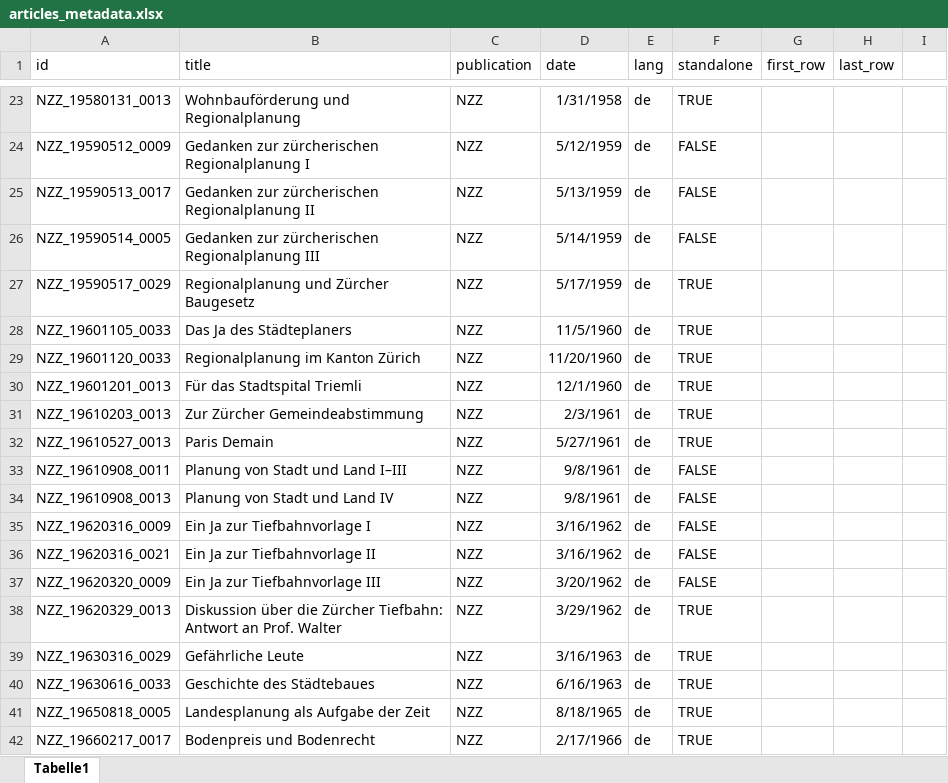
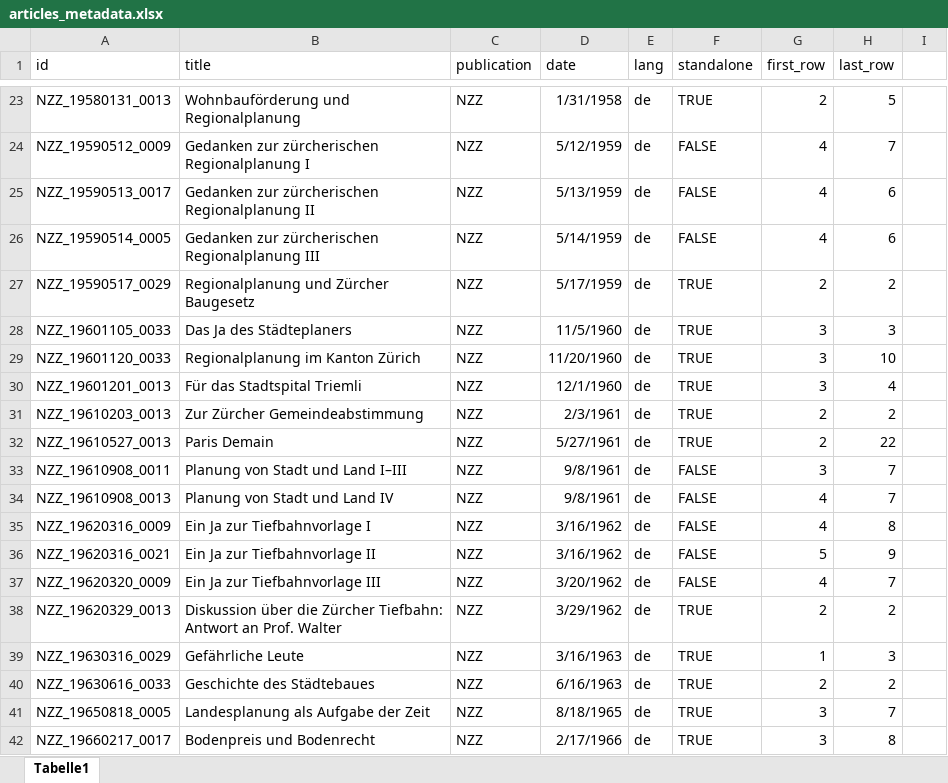
Before and after one commit to mtwente/modelling-marti, an Excel workbook: docs/articles_metadata.xlsx, sheet Tabelle1, drawn as a sheet; only a part is shown, gaps mark what is left out; values as stored, in another font and other column widths than the file's, no borders; the diff covers the shown part only; the diff names each change by its address in the sheet, - before the commit and + after, or states it on an @@ line.

```diff
--- a/docs/articles_metadata.xlsx (sheet Tabelle1)
+++ b/docs/articles_metadata.xlsx (sheet Tabelle1)
-G23 (first_row): (empty)
+G23 (first_row): 2
-H23 (last_row): (empty)
+H23 (last_row): 5
-G24:G26 (first_row): (empty)
+G24:G26 (first_row): 4
-H24 (last_row): (empty)
+H24 (last_row): 7
-H25:H26 (last_row): (empty)
+H25:H26 (last_row): 6
-G27 (first_row): (empty)
+G27 (first_row): 2
-H27 (last_row): (empty)
+H27 (last_row): 2
-G28:G30 (first_row): (empty)
+G28:G30 (first_row): 3
-H28 (last_row): (empty)
+H28 (last_row): 3
-H29 (last_row): (empty)
+H29 (last_row): 10
-H30 (last_row): (empty)
+H30 (last_row): 4
-G31:G32 (first_row): (empty)
+G31:G32 (first_row): 2
-H31 (last_row): (empty)
+H31 (last_row): 2
-H32 (last_row): (empty)
+H32 (last_row): 22
-G33 (first_row): (empty)
+G33 (first_row): 3
-H33:H34 (last_row): (empty)
+H33:H34 (last_row): 7
-G34:G35 (first_row): (empty)
+G34:G35 (first_row): 4
-H35 (last_row): (empty)
+H35 (last_row): 8
-G36 (first_row): (empty)
+G36 (first_row): 5
-H36 (last_row): (empty)
+H36 (last_row): 9
-G37 (first_row): (empty)
+G37 (first_row): 4
-H37 (last_row): (empty)
+H37 (last_row): 7
-G38 (first_row): (empty)
+G38 (first_row): 2
-H38 (last_row): (empty)
+H38 (last_row): 2
-G39 (first_row): (empty)
+G39 (first_row): 1
-H39 (last_row): (empty)
+H39 (last_row): 3
-G40 (first_row): (empty)
+G40 (first_row): 2
-H40 (last_row): (empty)
+H40 (last_row): 2
-G41:G42 (first_row): (empty)
+G41:G42 (first_row): 3
-H41 (last_row): (empty)
+H41 (last_row): 7
-H42 (last_row): (empty)
+H42 (last_row): 8
```
Also changed, not shown: 75 edited cells elsewhere in this sheet, 1 other file.
